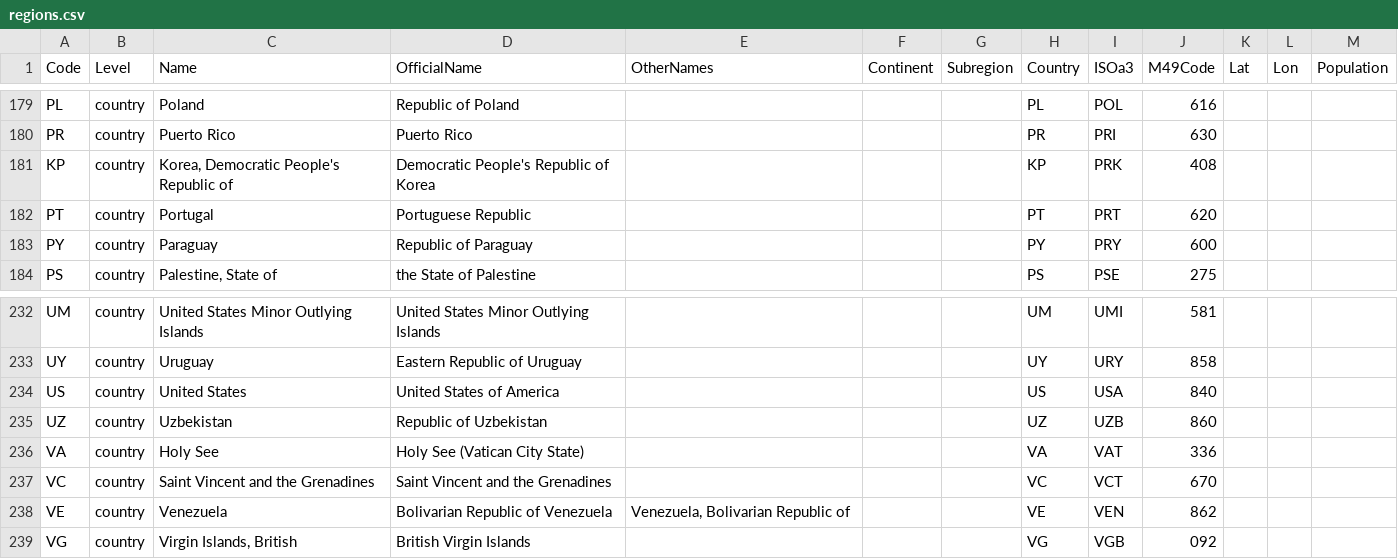
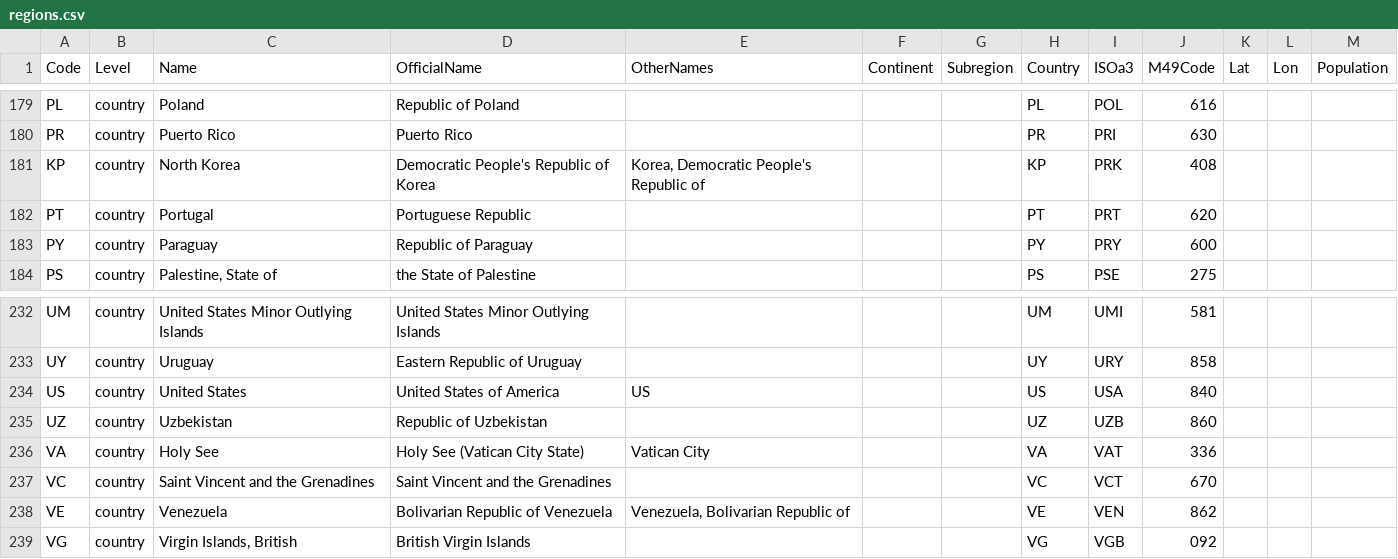
Before and after one commit to epidemics/COVIDNPIs, a CSV file: data/regions.csv, drawn as a sheet; only a part is shown, gaps mark what is left out.

Commit message:
Fix few names

```diff
--- a/data/regions.csv
+++ b/data/regions.csv
@@ -180,3 +180,3 @@ PL,country,Poland,Republic of Poland,,,,PL,POL,616,,,
 PR,country,Puerto Rico,Puerto Rico,,,,PR,PRI,630,,,
-KP,country,"Korea, Democratic People's Republic of",Democratic People's Republic of Korea,,,,KP,PRK,408,,,
+KP,country,North Korea,Democratic People's Republic of Korea,"Korea, Democratic People's Republic of",,,KP,PRK,408,,,
 PT,country,Portugal,Portuguese Republic,,,,PT,PRT,620,,,
@@ -233,5 +233,5 @@ UM,country,United States Minor Outlying Islands,United States Minor Outlying Isl
 UY,country,Uruguay,Eastern Republic of Uruguay,,,,UY,URY,858,,,
-US,country,United States,United States of America,,,,US,USA,840,,,
+US,country,United States,United States of America,US,,,US,USA,840,,,
 UZ,country,Uzbekistan,Republic of Uzbekistan,,,,UZ,UZB,860,,,
-VA,country,Holy See,Holy See (Vatican City State),,,,VA,VAT,336,,,
+VA,country,Holy See,Holy See (Vatican City State),Vatican City,,,VA,VAT,336,,,
 VC,country,Saint Vincent and the Grenadines,Saint Vincent and the Grenadines,,,,VC,VCT,670,,,
```
